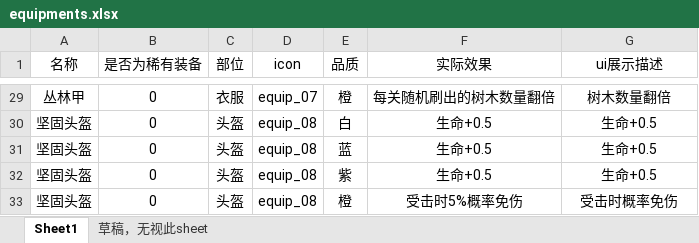
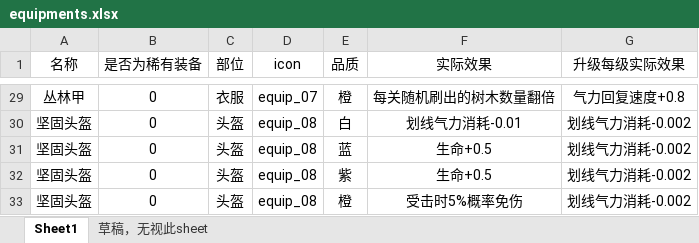
Before and after one commit to ugo123321/rzz_godot_newtry, an Excel workbook: config/excel/equipments.xlsx, sheet Sheet1, drawn as a sheet; only a part is shown, gaps mark what is left out; values as stored, in another font and other column widths than the file's, no borders; the diff covers the shown part only; the diff names each change by its address in the sheet, - before the commit and + after, or states it on an @@ line.

```diff
--- a/config/excel/equipments.xlsx (sheet Sheet1)
+++ b/config/excel/equipments.xlsx (sheet Sheet1)
-G1: ui展示描述
+G1: 升级每级实际效果
-G29 (升级每级实际效果): 树木数量翻倍
+G29 (升级每级实际效果): 气力回复速度+0.8
-F30 (实际效果): 生命+0.5
+F30 (实际效果): 划线气力消耗-0.01
-G30:G32 (升级每级实际效果): 生命+0.5
+G30:G32 (升级每级实际效果): 划线气力消耗-0.002
-G33 (升级每级实际效果): 受击时概率免伤
+G33 (升级每级实际效果): 划线气力消耗-0.002
```
Also changed, not shown: 44 edited cells elsewhere in this sheet.
